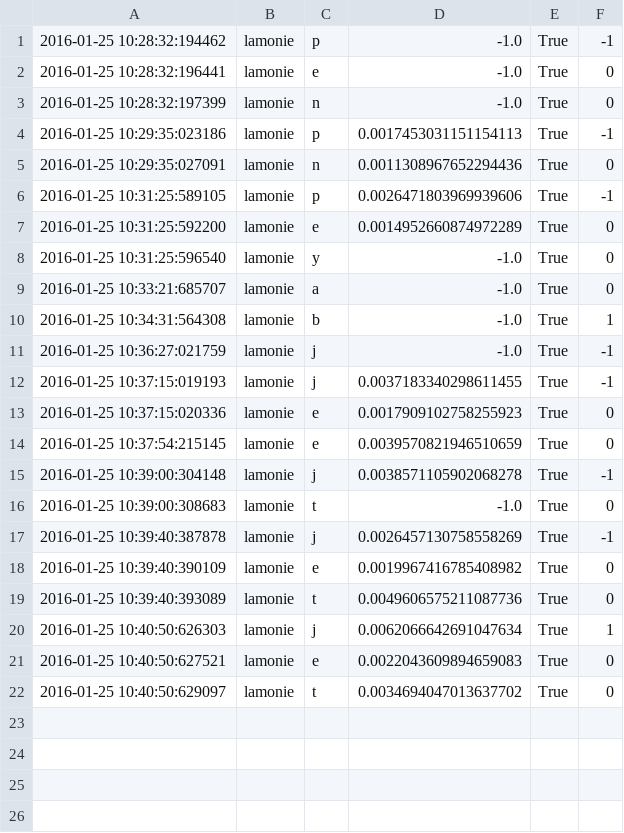
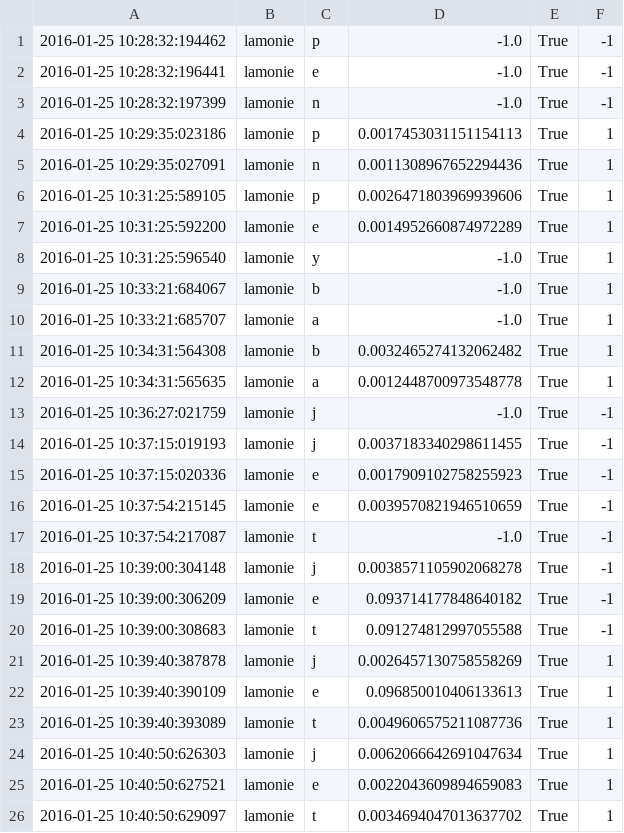
Before and after one commit to chili-epfl/allograph, a CSV file: tools/lamonie.csv, drawn as a sheet.

```diff
--- a/tools/lamonie.csv
+++ b/tools/lamonie.csv
@@ -1,22 +1,26 @@
 "2016-01-25 10:28:32:194462","lamonie","p","-1.0","True","-1"
-"2016-01-25 10:28:32:196441","lamonie","e","-1.0","True","0"
-"2016-01-25 10:28:32:197399","lamonie","n","-1.0","True","0"
-"2016-01-25 10:29:35:023186","lamonie","p","0.0017453031151154113","True","-1"
-"2016-01-25 10:29:35:027091","lamonie","n","0.0011308967652294436","True","0"
-"2016-01-25 10:31:25:589105","lamonie","p","0.0026471803969939606","True","-1"
-"2016-01-25 10:31:25:592200","lamonie","e","0.0014952660874972289","True","0"
-"2016-01-25 10:31:25:596540","lamonie","y","-1.0","True","0"
-"2016-01-25 10:33:21:685707","lamonie","a","-1.0","True","0"
-"2016-01-25 10:34:31:564308","lamonie","b","-1.0","True","1"
+"2016-01-25 10:28:32:196441","lamonie","e","-1.0","True","-1"
+"2016-01-25 10:28:32:197399","lamonie","n","-1.0","True","-1"
+"2016-01-25 10:29:35:023186","lamonie","p","0.0017453031151154113","True","1"
+"2016-01-25 10:29:35:027091","lamonie","n","0.0011308967652294436","True","1"
+"2016-01-25 10:31:25:589105","lamonie","p","0.0026471803969939606","True","1"
+"2016-01-25 10:31:25:592200","lamonie","e","0.0014952660874972289","True","1"
+"2016-01-25 10:31:25:596540","lamonie","y","-1.0","True","1"
+"2016-01-25 10:33:21:684067","lamonie","b","-1.0","True","1"
+"2016-01-25 10:33:21:685707","lamonie","a","-1.0","True","1"
+"2016-01-25 10:34:31:564308","lamonie","b","0.0032465274132062482","True","1"
+"2016-01-25 10:34:31:565635","lamonie","a","0.0012448700973548778","True","1"
 "2016-01-25 10:36:27:021759","lamonie","j","-1.0","True","-1"
 "2016-01-25 10:37:15:019193","lamonie","j","0.0037183340298611455","True","-1"
-"2016-01-25 10:37:15:020336","lamonie","e","0.0017909102758255923","True","0"
-"2016-01-25 10:37:54:215145","lamonie","e","0.0039570821946510659","True","0"
+"2016-01-25 10:37:15:020336","lamonie","e","0.0017909102758255923","True","-1"
+"2016-01-25 10:37:54:215145","lamonie","e","0.0039570821946510659","True","-1"
+"2016-01-25 10:37:54:217087","lamonie","t","-1.0","True","-1"
 "2016-01-25 10:39:00:304148","lamonie","j","0.0038571105902068278","True","-1"
-"2016-01-25 10:39:00:308683","lamonie","t","-1.0","True","0"
-"2016-01-25 10:39:40:387878","lamonie","j","0.0026457130758558269","True","-1"
-"2016-01-25 10:39:40:390109","lamonie","e","0.0019967416785408982","True","0"
-"2016-01-25 10:39:40:393089","lamonie","t","0.0049606575211087736","True","0"
+"2016-01-25 10:39:00:306209","lamonie","e","0.093714177848640182","True","-1"
+"2016-01-25 10:39:00:308683","lamonie","t","0.091274812997055588","True","-1"
+"2016-01-25 10:39:40:387878","lamonie","j","0.0026457130758558269","True","1"
+"2016-01-25 10:39:40:390109","lamonie","e","0.096850010406133613","True","1"
+"2016-01-25 10:39:40:393089","lamonie","t","0.0049606575211087736","True","1"
 "2016-01-25 10:40:50:626303","lamonie","j","0.0062066642691047634","True","1"
-"2016-01-25 10:40:50:627521","lamonie","e","0.0022043609894659083","True","0"
-"2016-01-25 10:40:50:629097","lamonie","t","0.0034694047013637702","True","0"
+"2016-01-25 10:40:50:627521","lamonie","e","0.0022043609894659083","True","1"
+"2016-01-25 10:40:50:629097","lamonie","t","0.0034694047013637702","True","1"
```
Also changed, not shown: tools/alexandra.csv, tools/enzo.csv, 46 other files.
